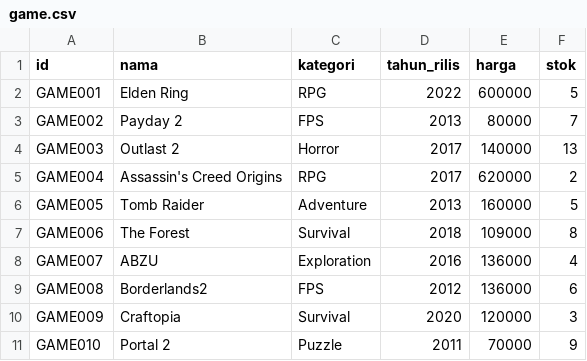
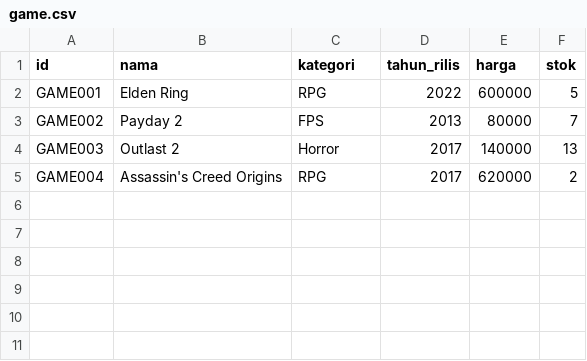
Before and after one commit to Gulilil/IF1210_Tubes_Daspro, a CSV file: csv files/main_save/game.csv, drawn as a sheet.

```diff
--- a/csv files/main_save/game.csv
+++ b/csv files/main_save/game.csv
@@ -5,7 +5 @@ GAME003;Outlast 2;Horror;2017;140000;13
 GAME004;Assassin's Creed Origins;RPG;2017;620000;2
-GAME005;Tomb Raider;Adventure;2013;160000;5
-GAME006;The Forest;Survival;2018;109000;8
-GAME007;ABZU;Exploration;2016;136000;4
-GAME008;Borderlands2;FPS;2012;136000;6
-GAME009;Craftopia;Survival;2020;120000;3
-GAME010;Portal 2;Puzzle;2011;70000;9
```
Also changed, not shown: csv files/main_save/riwayat.csv, csv files/main_save/user.csv, 6 other files.
